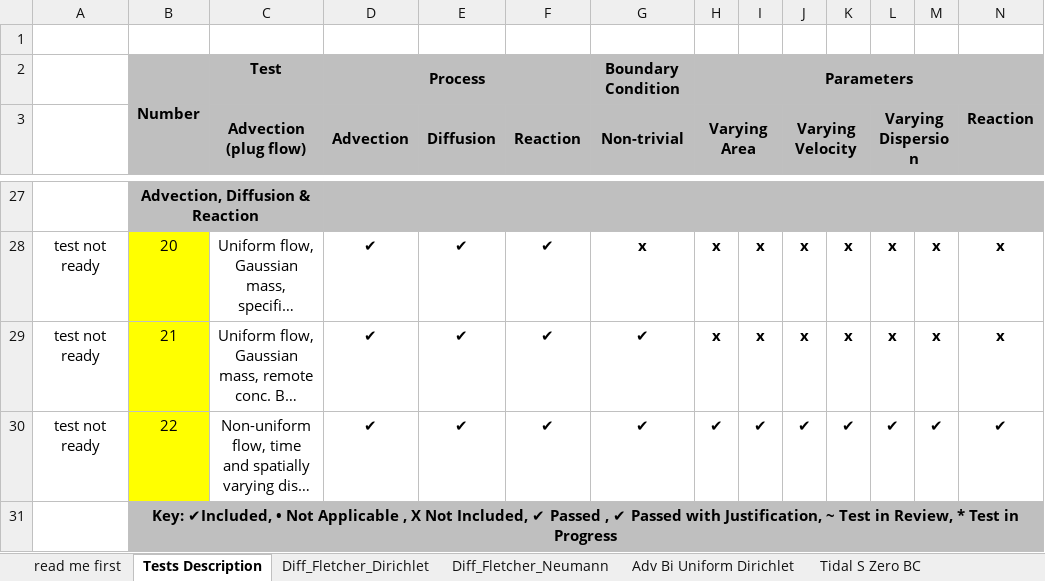
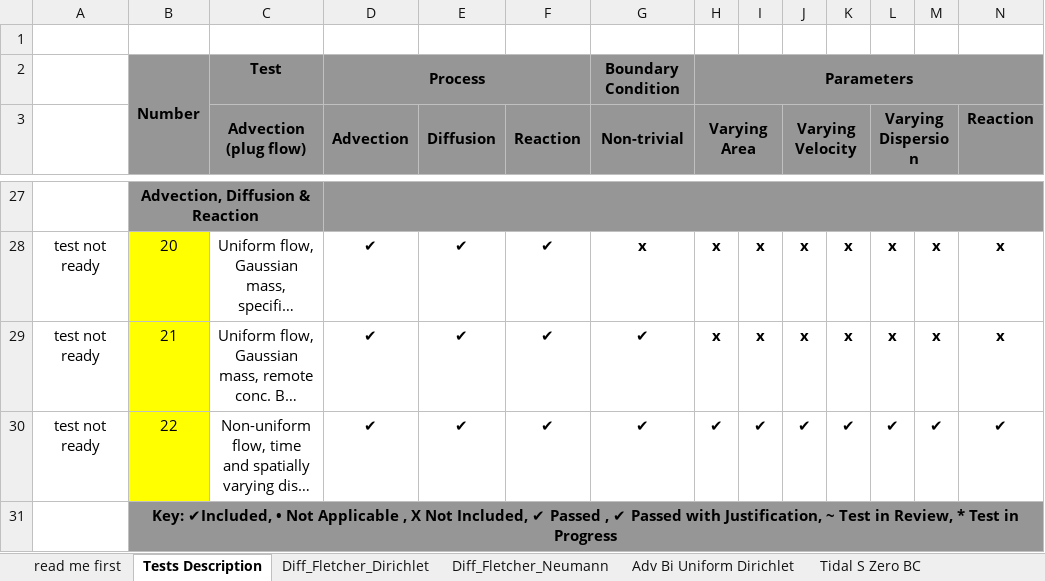
Before and after one commit to dwr-psandhu/dsm2-stm, an Excel workbook: stm/documents/algorithm_and_tests/1_Page_Summary/12.03.2010/Output_data_figures.xlsx, sheet Tests Description, drawn as a sheet; only a part is shown, gaps mark what is left out; long unchanged cells end in …; values as stored, in another font and other column widths than the file's, no borders; the diff covers the shown part only; the diff names each change by its address in the sheet, - before the commit and + after, or states it on an @@ line.

```diff
--- a/stm/documents/algorithm_and_tests/1_Page_Summary/12.03.2010/Output_data_figures.xlsx (sheet Tests Description)
+++ b/stm/documents/algorithm_and_tests/1_Page_Summary/12.03.2010/Output_data_figures.xlsx (sheet Tests Description)
-B2:N3 fill: #BFBFBF
+B2:N3 fill: #969696
-B27:N27 fill: #BFBFBF
+B27:N27 fill: #969696
-B31:N31 fill: #BFBFBF
+B31:N31 fill: #969696
```
Also changed, not shown: cell formats elsewhere in this sheet, sheet Data Heun Linear Decay No Flow, sheet Adv Bi Uniform Dirichlet, sheet Data Uniform Adv Decay G, sheet read me first, sheet Diff_Fletcher_Neumann, sheet Diff_Fletcher_Dirichlet, other sheet tabs, charts or pictures.
